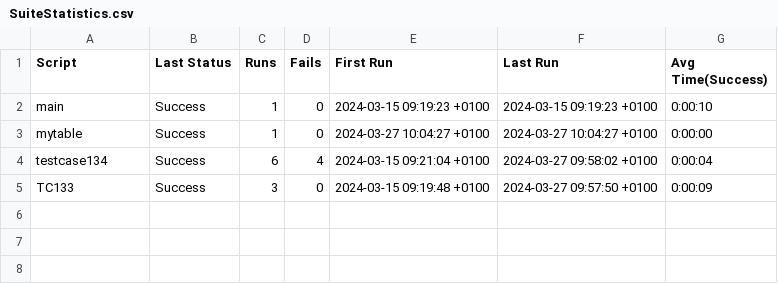
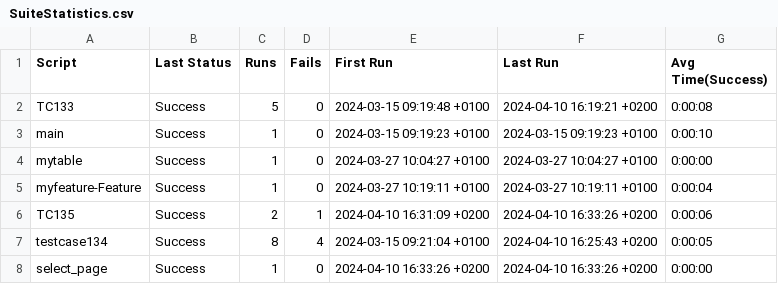
Before and after one commit to JoostVoetenEU/suite, a CSV file: squash.suite/Results/SuiteStatistics.csv, drawn as a sheet.

Commit message:
updated with multiple screen capture, might fail and movie

```diff
--- a/squash.suite/Results/SuiteStatistics.csv
+++ b/squash.suite/Results/SuiteStatistics.csv
@@ -1,5 +1,8 @@
 Script,Last Status,Runs,Fails,First Run,Last Run,Avg Time(Success)
+TC133,Success,5,0,2024-03-15 09:19:48 +0100,2024-04-10 16:19:21 +0200,0:00:08
 main,Success,1,0,2024-03-15 09:19:23 +0100,2024-03-15 09:19:23 +0100,0:00:10
 mytable,Success,1,0,2024-03-27 10:04:27 +0100,2024-03-27 10:04:27 +0100,0:00:00
-testcase134,Success,6,4,2024-03-15 09:21:04 +0100,2024-03-27 09:58:02 +0100,0:00:04
-TC133,Success,3,0,2024-03-15 09:19:48 +0100,2024-03-27 09:57:50 +0100,0:00:09
+myfeature-Feature,Success,1,0,2024-03-27 10:19:11 +0100,2024-03-27 10:19:11 +0100,0:00:04
+TC135,Success,2,1,2024-04-10 16:31:09 +0200,2024-04-10 16:33:26 +0200,0:00:06
+testcase134,Success,8,4,2024-03-15 09:21:04 +0100,2024-04-10 16:25:43 +0200,0:00:05
+select_page,Success,1,0,2024-04-10 16:33:26 +0200,2024-04-10 16:33:26 +0200,0:00:00
```
Also changed, not shown: 4 other files.
